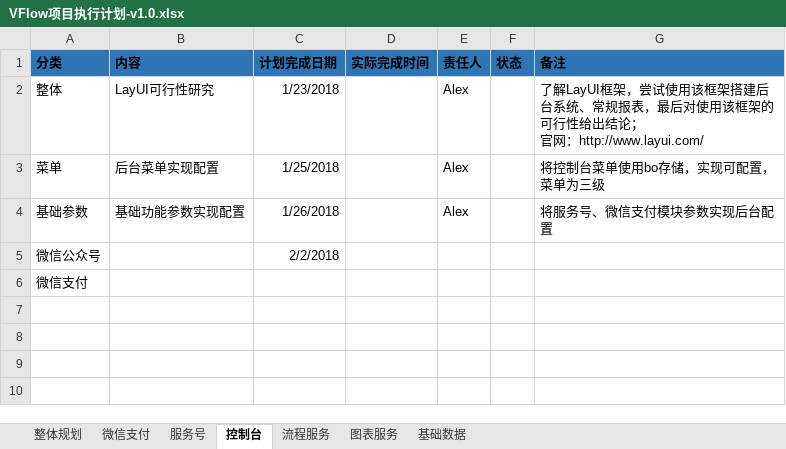
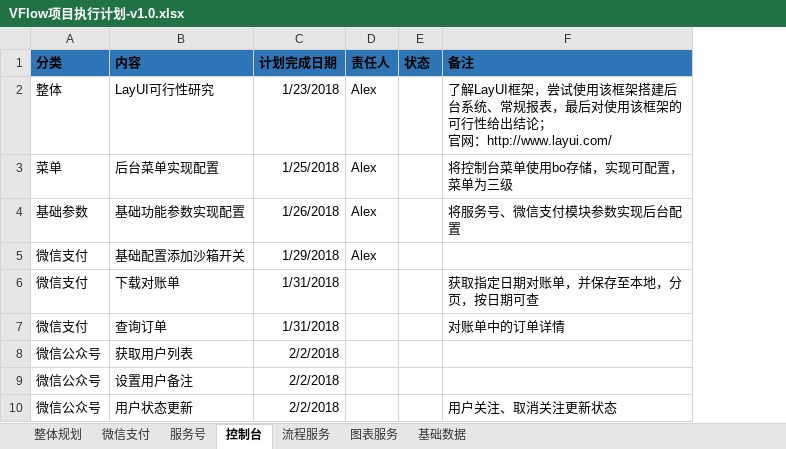
Before and after one commit to xonro-sh/VFlowDocs, an Excel workbook: 项目管理/计划管理/VFlow项目执行计划-v1.0.xlsx, sheet 控制台, drawn as a sheet; values as stored, in another font and other column widths than the file's, no borders; removed rows and columns are numbered as before the commit, all else as after; the diff names each change by its address in the sheet, - before the commit and + after, or states it on an @@ line.

Commit message:
Merge branch 'master' of https://github.com/xonro-sh/VFlowDocs
# Conflicts:
#	项目管理/计划管理/VFlow项目执行计划-v1.0.xlsx

```diff
--- a/项目管理/计划管理/VFlow项目执行计划-v1.0.xlsx (sheet 控制台)
+++ b/项目管理/计划管理/VFlow项目执行计划-v1.0.xlsx (sheet 控制台)
-column D (实际完成时间), empty
+row 5: 微信支付 | 基础配置添加沙箱开关 | 1/29/2018 | Alex
+row 6: 微信支付 | 下载对账单 | 1/31/2018 |  |  | 获取指定日期对账单，并保存至本地，分页，按日期可查
+row 7: 微信支付 | 查询订单 | 1/31/2018 |  |  | 对账单中的订单详情
-B8 (内容): (empty)
+B8 (内容): 获取用户列表
-row 6: 微信支付
+row 9: 微信公众号 | 设置用户备注 | 2/2/2018
+row 10: 微信公众号 | 用户状态更新 | 2/2/2018 |  |  | 用户关注、取消关注更新状态
```
